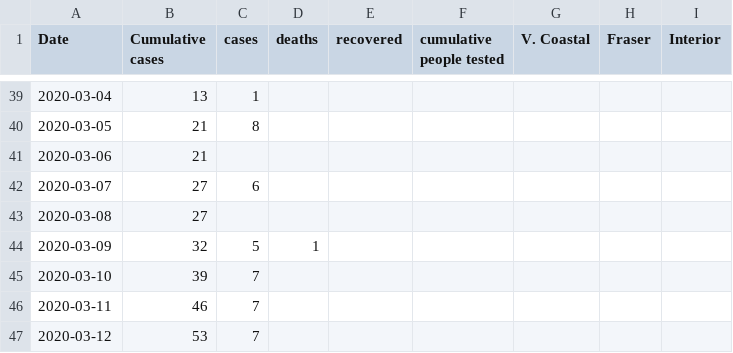
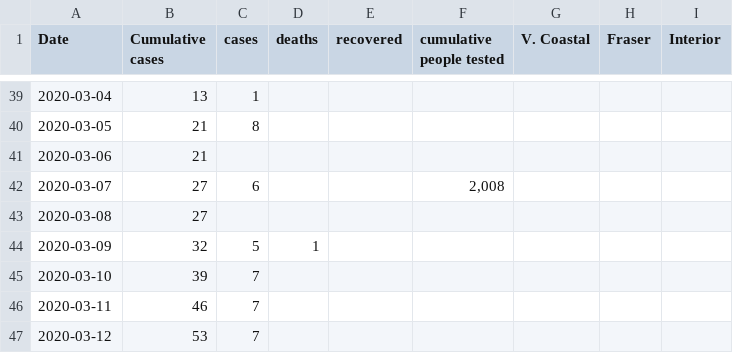
Before and after one commit to duckysherwood/bcCovid19, a CSV file: cumulativeCases.csv, drawn as a sheet; only a part is shown, gaps mark what is left out.

Commit message:
Adding cumulative tested counts for March 6
Source: https://news.gov.bc.ca/releases/2020PREM0012-000404

```diff
--- a/cumulativeCases.csv
+++ b/cumulativeCases.csv
@@ -41,3 +41,3 @@ Date,Cumulative cases,cases,deaths,recovered,cumulative people tested,V. Coastal
 2020-03-06,21,,,,,,,
-2020-03-07,27,6,,,,,,
+2020-03-07,27,6,,,"2,008",,,
 2020-03-08,27,,,,,,,
```
